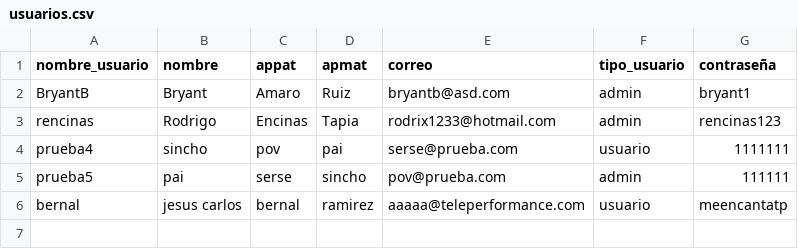
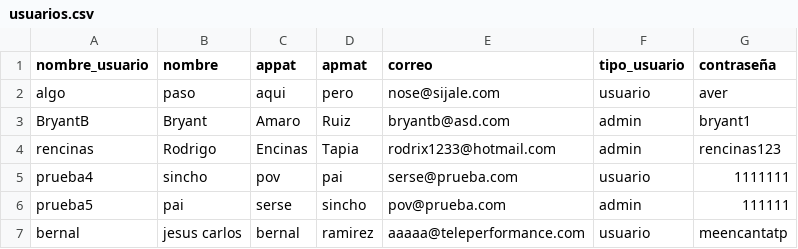
Before and after one commit to rencinast/TRABAJO, a CSV file: usuarios.csv, drawn as a sheet.

```diff
--- a/usuarios.csv
+++ b/usuarios.csv
@@ -1,2 +1,3 @@
 nombre_usuario,nombre,appat,apmat,correo,tipo_usuario,contraseña
+algo,paso,aqui,pero,nose@sijale.com,usuario,aver
 BryantB,Bryant,Amaro,Ruiz,bryantb@asd.com,admin,bryant1
```
Also changed, not shown: 6 other files.
